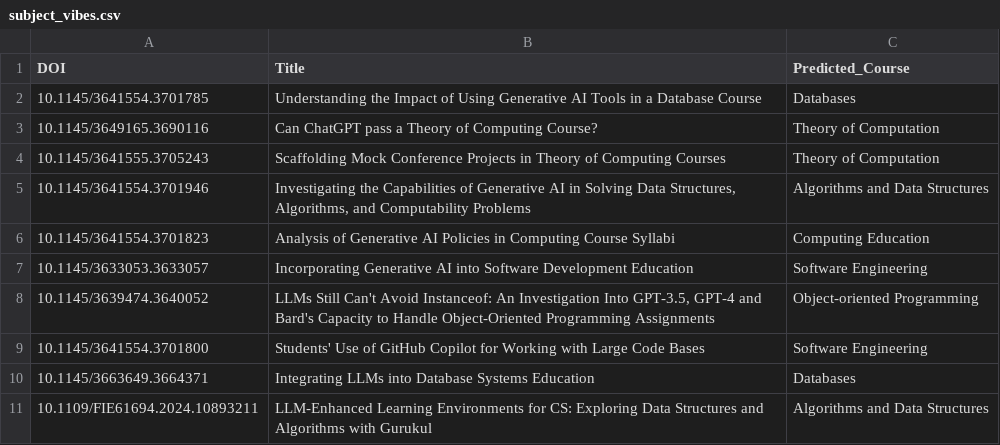
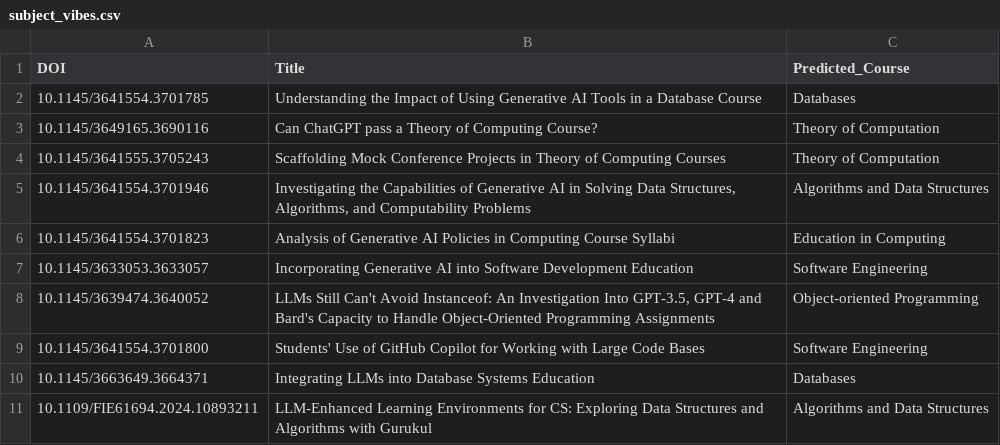
Before and after one commit to rjglasse/iticse-2025-wg2, a CSV file: output/subject_vibes.csv, drawn as a sheet.

```diff
--- a/output/subject_vibes.csv
+++ b/output/subject_vibes.csv
@@ -5,3 +5,3 @@ DOI,Title,Predicted_Course
 10.1145/3641554.3701946,"Investigating the Capabilities of Generative AI in Solving Data Structures, Algorithms, and Computability Problems",Algorithms and Data Structures
-10.1145/3641554.3701823,Analysis of Generative AI Policies in Computing Course Syllabi,Computing Education
+10.1145/3641554.3701823,Analysis of Generative AI Policies in Computing Course Syllabi,Education in Computing
 10.1145/3633053.3633057,Incorporating Generative AI into Software Development Education,Software Engineering
```
Also changed, not shown: 2 other files.
